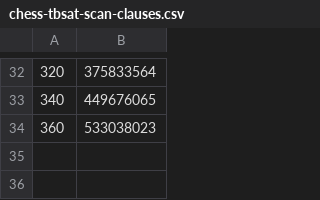
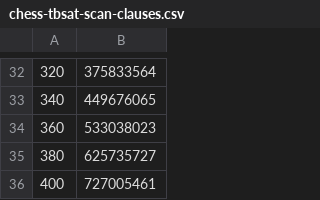
Before and after one commit to meelgroup/tbuddy, a CSV file: benchmarks/results-general/chess/chess-tbsat-scan-clauses.csv, drawn as a sheet; only a part is shown, gaps mark what is left out.

Commit message:
New data

```diff
--- a/benchmarks/results-general/chess/chess-tbsat-scan-clauses.csv
+++ b/benchmarks/results-general/chess/chess-tbsat-scan-clauses.csv
@@ -34 +34,3 @@
 360,533038023
+380,625735727
+400,727005461
```
Also changed, not shown: benchmarks/results-general/chess/chess-tbsat-scan-seconds.csv.
